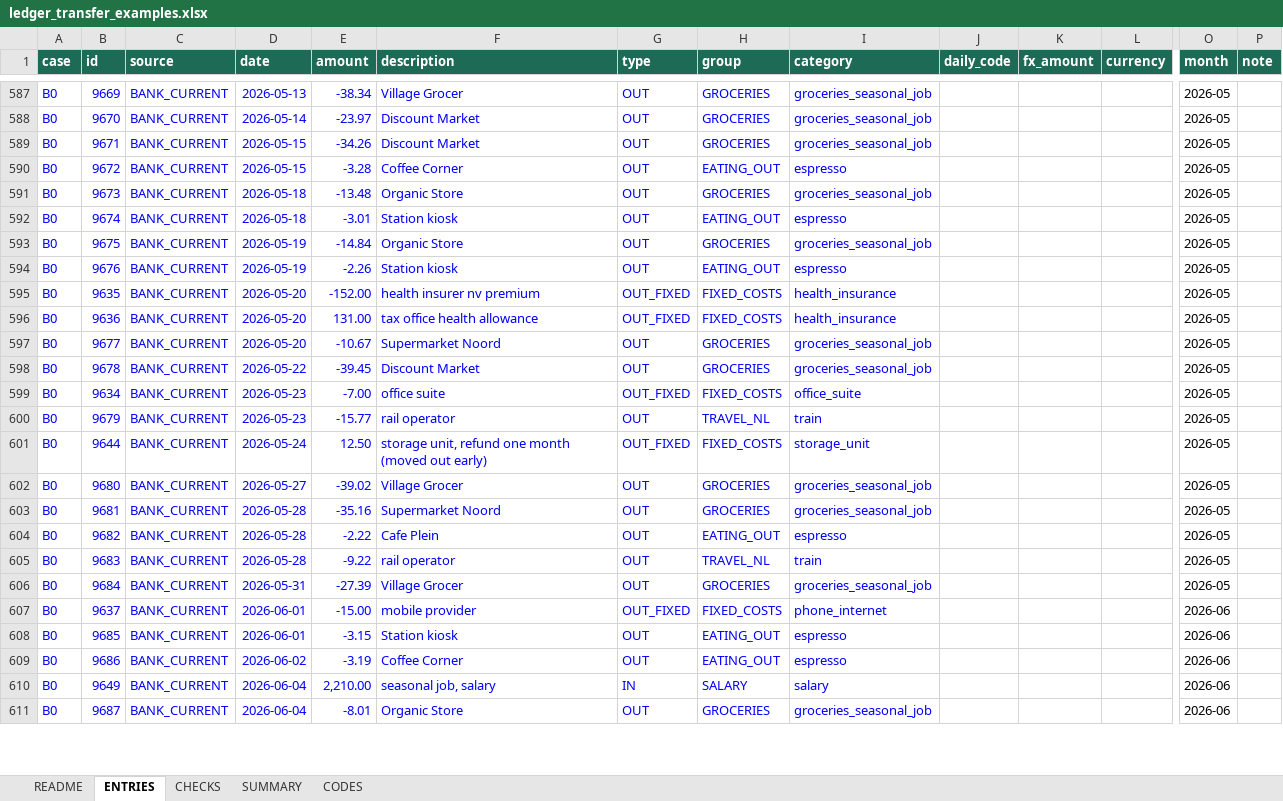
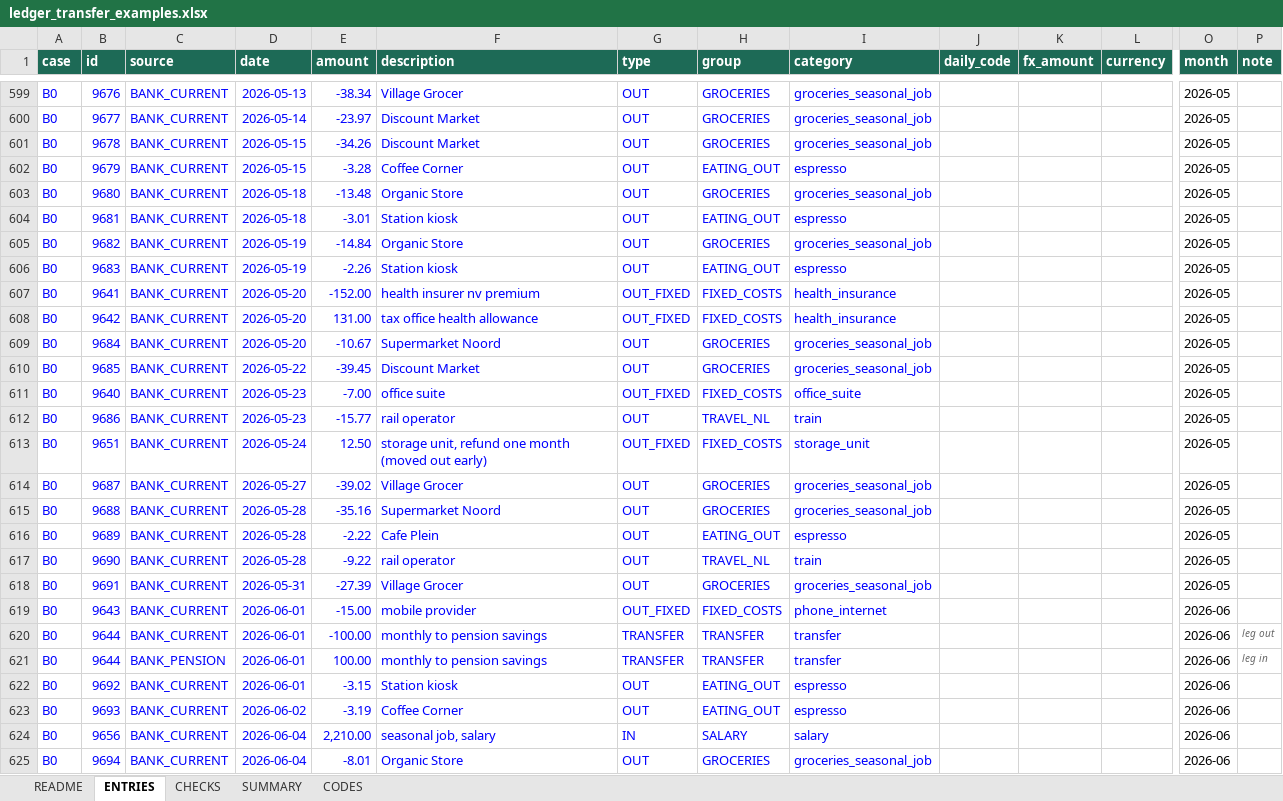
Before and after one commit to rcsmit/rcsmit.github.io, an Excel workbook: kasboek/ledger_transfer_examples.xlsx, sheet ENTRIES, drawn as a sheet; only a part is shown, gaps mark what is left out; values as stored, in another font and other column widths than the file's, no borders; charts and pictures and conditional formats not drawn; addresses are those after the commit; rows hold the shown columns only; the diff covers the shown part only; the diff names each change by its address in the sheet, - before the commit and + after, or states it on an @@ line.

```diff
--- a/kasboek/ledger_transfer_examples.xlsx (sheet ENTRIES)
+++ b/kasboek/ledger_transfer_examples.xlsx (sheet ENTRIES)
-B599 (id): 9669
+B599 (id): 9676
-B600 (id): 9670
+B600 (id): 9677
-B601 (id): 9671
+B601 (id): 9678
-B602 (id): 9672
+B602 (id): 9679
-B603 (id): 9673
+B603 (id): 9680
-B604 (id): 9674
+B604 (id): 9681
-B605 (id): 9675
+B605 (id): 9682
-B606 (id): 9676
+B606 (id): 9683
-B607 (id): 9635
+B607 (id): 9641
-B608 (id): 9636
+B608 (id): 9642
-B609 (id): 9677
+B609 (id): 9684
-B610 (id): 9678
+B610 (id): 9685
-B611 (id): 9634
+B611 (id): 9640
-B612 (id): 9679
+B612 (id): 9686
-B613 (id): 9644
+B613 (id): 9651
-B614 (id): 9680
+B614 (id): 9687
-B615 (id): 9681
+B615 (id): 9688
-B616 (id): 9682
+B616 (id): 9689
-B617 (id): 9683
+B617 (id): 9690
-B618 (id): 9684
+B618 (id): 9691
-B619 (id): 9637
+B619 (id): 9643
+row 620: B0 | 9644 | BANK_CURRENT | 2026-06-01 | -100.00 | monthly to pension savings | TRANSFER | TRANSFER | transfer |  |  |  | 2026-06 | leg out
+row 621: B0 | 9644 | BANK_PENSION | 2026-06-01 | 100.00 | monthly to pension savings | TRANSFER | TRANSFER | transfer |  |  |  | 2026-06 | leg in
-B622 (id): 9685
+B622 (id): 9692
-B623 (id): 9686
+B623 (id): 9693
-B624 (id): 9649
+B624 (id): 9656
-B625 (id): 9687
+B625 (id): 9694
```
Also changed, not shown: 16 added rows and 176 edited cells elsewhere in this sheet, sheet CHECKS, sheet README, sheet SUMMARY, sheet CODES, formulas that keep their value, 1 other file.
